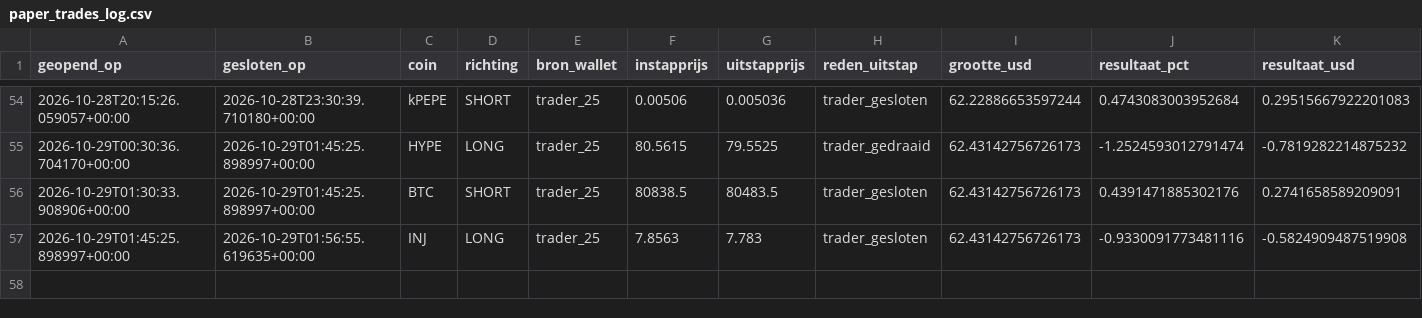
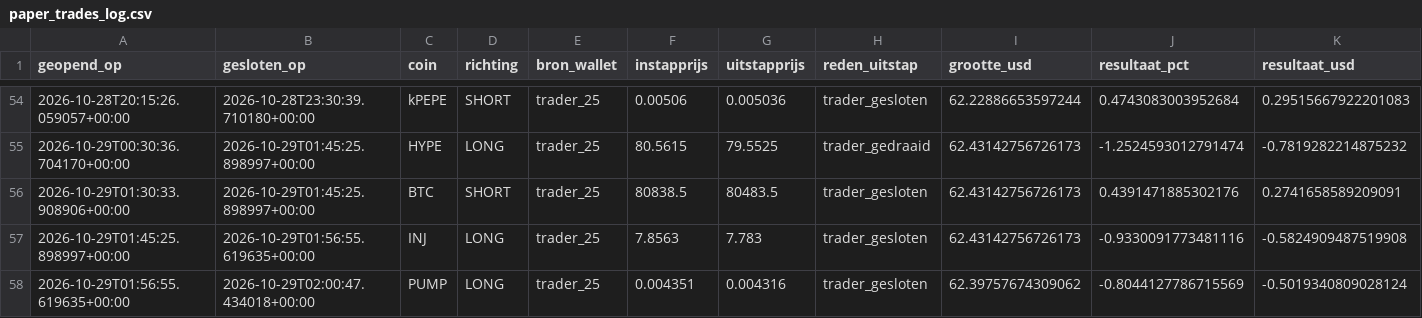
Before and after one commit to wave25031/copytrack, a CSV file: copytrack_voor_github/output/paper_trades_log.csv, drawn as a sheet; only a part is shown, gaps mark what is left out; rows hold the shown columns only; the diff names each change by its address in the sheet, - before the commit and + after, or states it on an @@ line.

```diff
--- a/copytrack_voor_github/output/paper_trades_log.csv
+++ b/copytrack_voor_github/output/paper_trades_log.csv
+row 58: 2026-10-29T01:56:55.619635+00:00 | 2026-10-29T02:00:47.434018+00:00 | PUMP | LONG | trader_25 | 0.004351 | 0.004316 | trader_gesloten | 62.39757674309062 | -0.8044127786715569 | -0.5019340809028124
```
Also changed, not shown: copytrack_voor_github/output/signals_log.csv, 2 other files.
